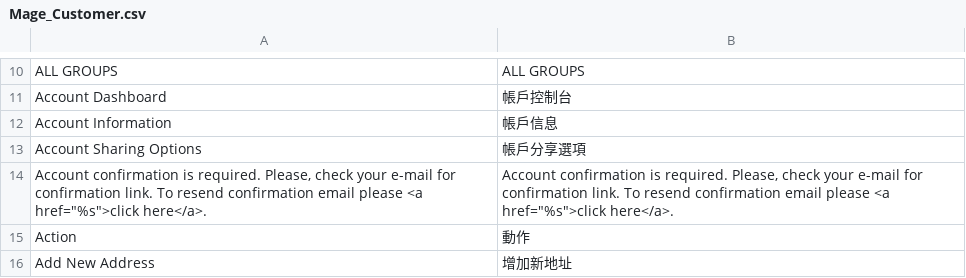
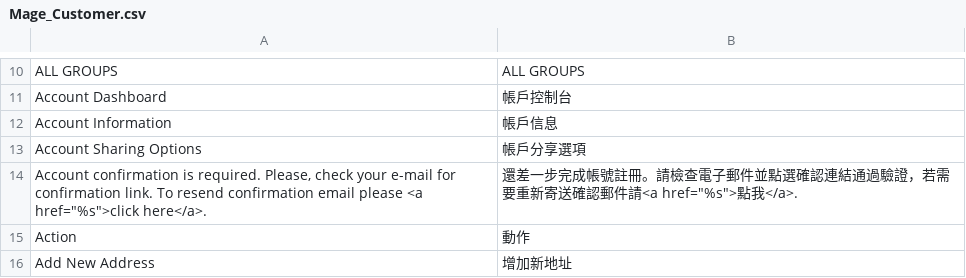
Before and after one commit to gamlinnia/li_magento, a CSV file: app/locale/zh_TW/Mage_Customer.csv, drawn as a sheet; only a part is shown, gaps mark what is left out.

Commit message:
translation

```diff
--- a/app/locale/zh_TW/Mage_Customer.csv
+++ b/app/locale/zh_TW/Mage_Customer.csv
@@ -13,3 +13,3 @@
 "Account Sharing Options","帳戶分享選項"
-"Account confirmation is required. Please, check your e-mail for confirmation link. To resend confirmation email please <a href=""%s"">click here</a>.","Account confirmation is required. Please, check your e-mail for confirmation link. To resend confirmation email please <a href=""%s"">click here</a>."
+"Account confirmation is required. Please, check your e-mail for confirmation link. To resend confirmation email please <a href=""%s"">click here</a>.","還差一步完成帳號註冊。請檢查電子郵件並點選確認連結通過驗證，若需要重新寄送確認郵件請<a href=""%s"">點我</a>."
 "Action","動作"
```
